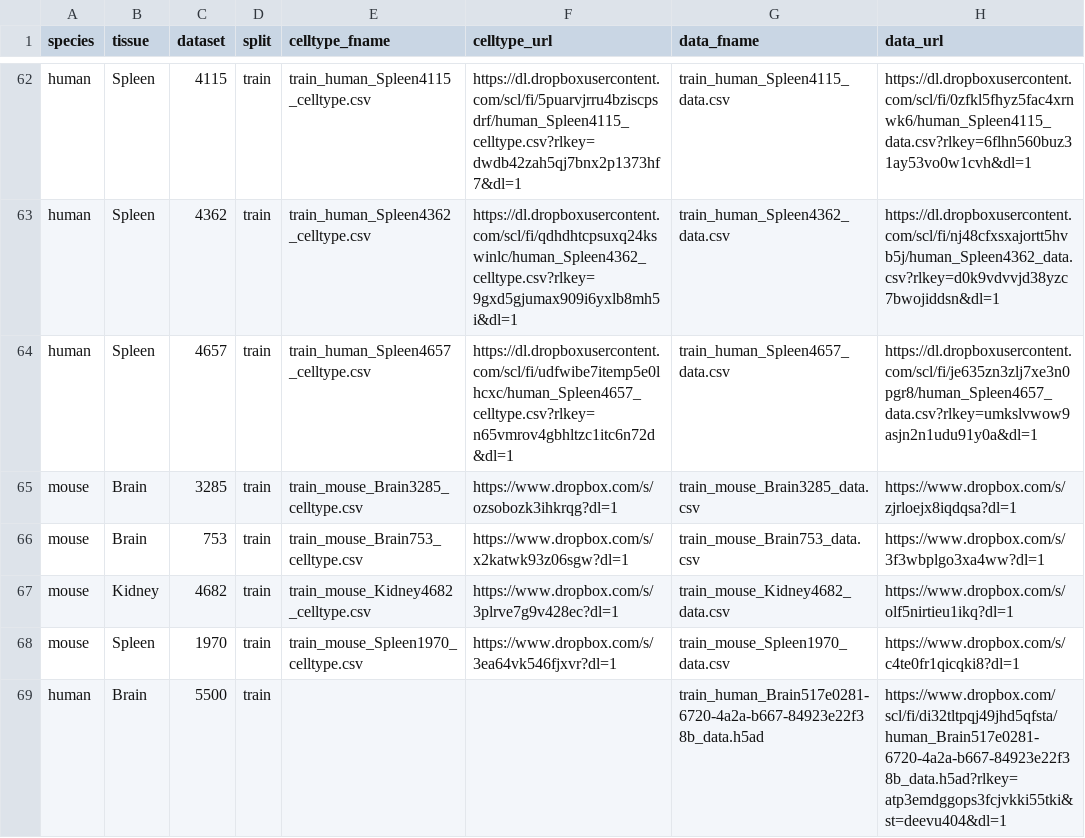
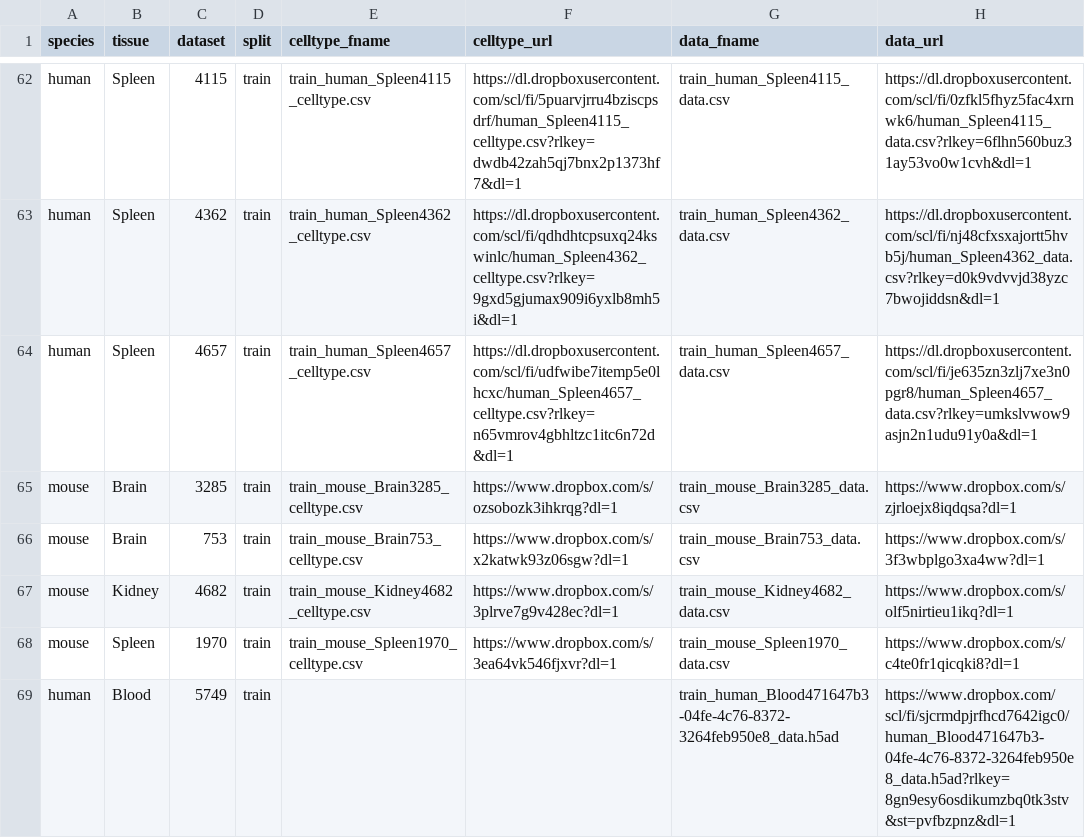
Before and after one commit to OmicsML/dance, a CSV file: dance/metadata/scdeepsort.csv, drawn as a sheet; only a part is shown, gaps mark what is left out; removed rows and columns are numbered as before the commit, all else as after; the diff names each change by its address in the sheet, - before the commit and + after, or states it on an @@ line.

Commit message:
update scdeepsort

```diff
--- a/dance/metadata/scdeepsort.csv
+++ b/dance/metadata/scdeepsort.csv
-row 69: human | Brain | 5500 | train |  |  | train_human_Brain517e0281-6720-4a2a-b667-84923e22f38b_data.h5ad | https://www.dropbox.com/scl/fi/di32tltpqj49jhd5qfsta/human_Brain517e0281-6720-4a2a-b667-84923e22f38b_data.h5ad?rlkey=atp3emdggops3fcjvkki55tki&st=deevu404&dl=1
+row 69: human | Blood | 5749 | train |  |  | train_human_Blood471647b3-04fe-4c76-8372-3264feb950e8_data.h5ad | https://www.dropbox.com/scl/fi/sjcrmdpjrfhcd7642igc0/human_Blood471647b3-04fe-4c76-8372-3264feb950e8_data.h5ad?rlkey=8gn9esy6osdikumzbq0tk3stv&st=pvfbzpnz&dl=1
```
